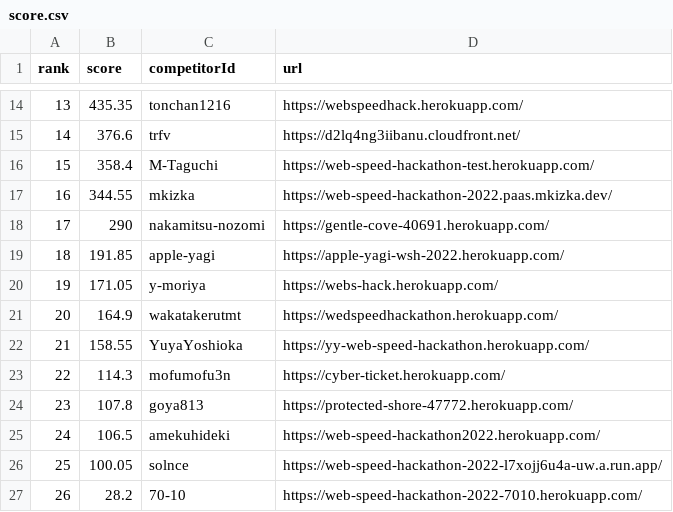
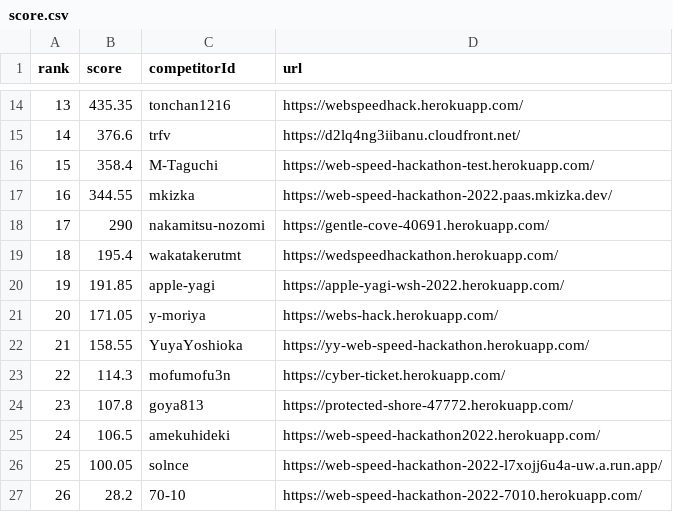
Before and after one commit to CyberAgentHack/web-speed-hackathon-2022-leaderboard, a CSV file: score.csv, drawn as a sheet; only a part is shown, gaps mark what is left out.

```diff
--- a/score.csv
+++ b/score.csv
@@ -18,5 +18,5 @@ rank,score,competitorId,url
 17,290,nakamitsu-nozomi,https://gentle-cove-40691.herokuapp.com/
-18,191.85,apple-yagi,https://apple-yagi-wsh-2022.herokuapp.com/
-19,171.05,y-moriya,https://webs-hack.herokuapp.com/
-20,164.9,wakatakerutmt,https://wedspeedhackathon.herokuapp.com/
+18,195.4,wakatakerutmt,https://wedspeedhackathon.herokuapp.com/
+19,191.85,apple-yagi,https://apple-yagi-wsh-2022.herokuapp.com/
+20,171.05,y-moriya,https://webs-hack.herokuapp.com/
 21,158.55,YuyaYoshioka,https://yy-web-speed-hackathon.herokuapp.com/
```
